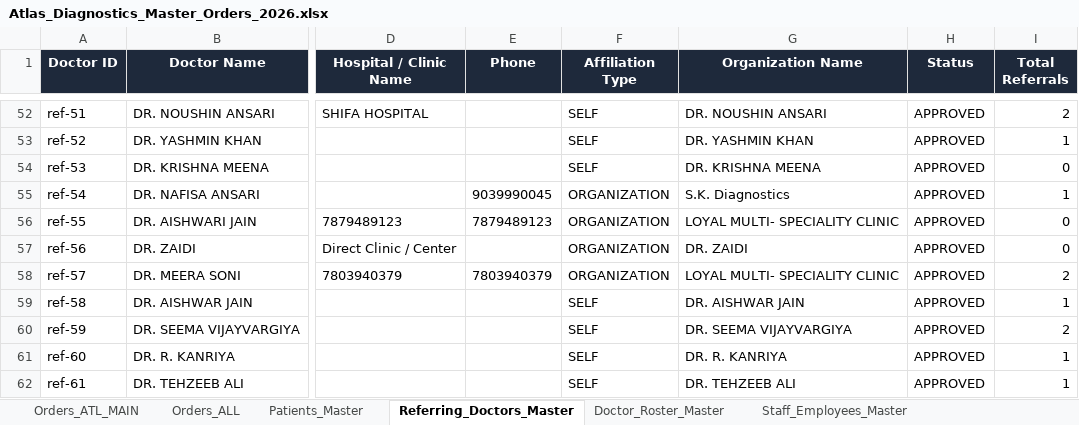
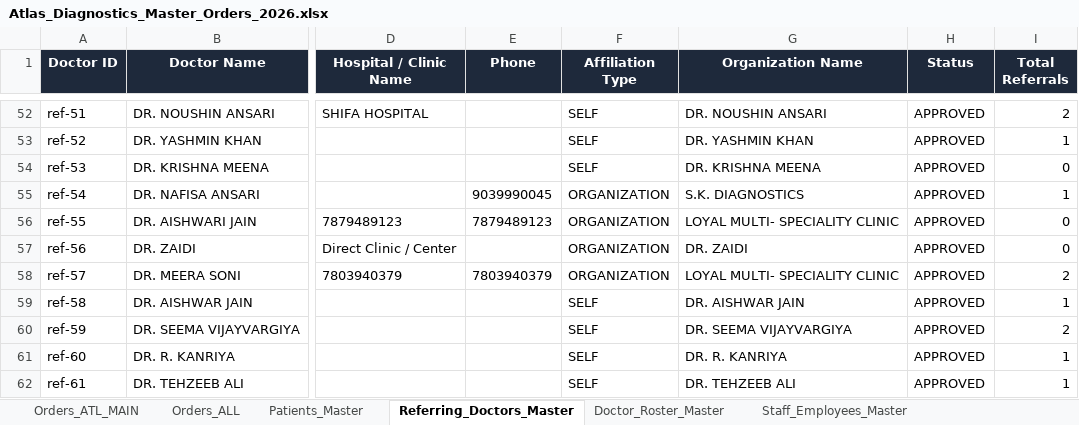
Before and after one commit to 1107sheikh007-blip/Atlas-2.0, an Excel workbook: Data/Atlas_Diagnostics_Master_Orders_2026.xlsx, sheet Referring_Doctors_Master, drawn as a sheet; only a part is shown, gaps mark what is left out; values as stored, in another font and other column widths than the file's, no borders; the diff names each change by its address in the sheet, - before the commit and + after, or states it on an @@ line.

Commit message:
data: standardize S.K. DIAGNOSTICS casing across all records

```diff
--- a/Data/Atlas_Diagnostics_Master_Orders_2026.xlsx (sheet Referring_Doctors_Master)
+++ b/Data/Atlas_Diagnostics_Master_Orders_2026.xlsx (sheet Referring_Doctors_Master)
-G55 (Organization Name): S.K. Diagnostics
+G55 (Organization Name): S.K. DIAGNOSTICS
```
Also changed, not shown: sheet Orders_ATL_MAIN, sheet Orders_ALL.
